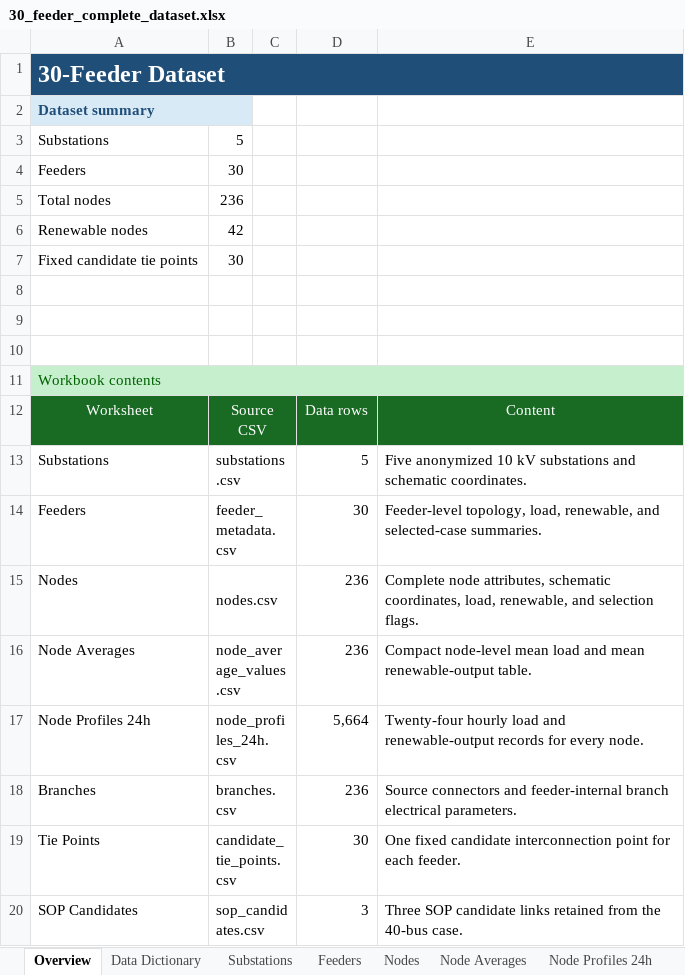
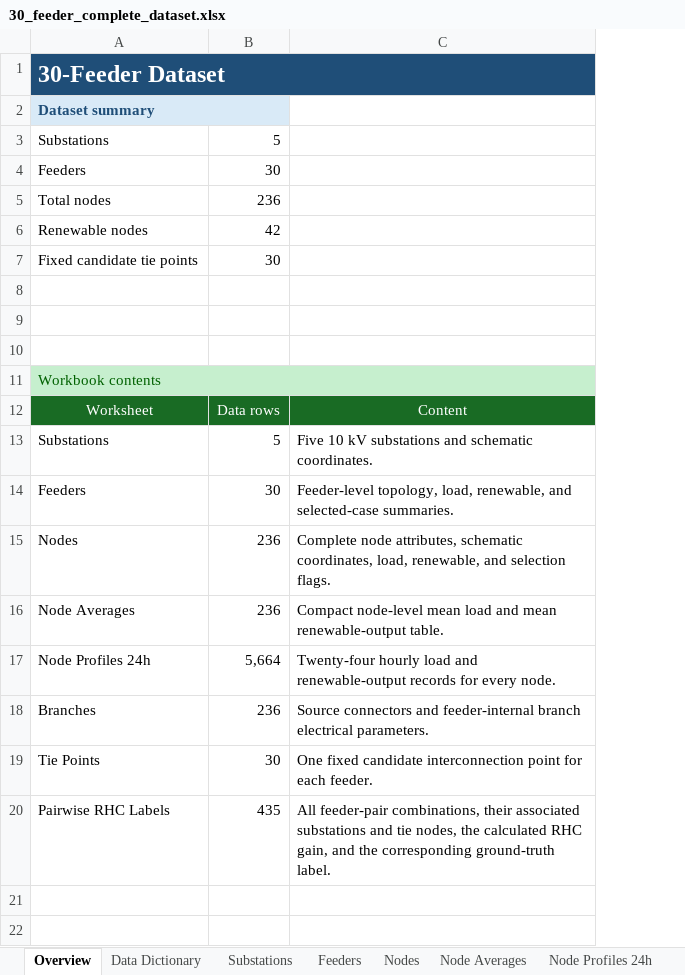
Before and after one commit to WZY10065/30-feeder-distribution-network-dataset, an Excel workbook: 30_feeder_complete_dataset.xlsx, sheet Overview, drawn as a sheet; values as stored, in another font and other column widths than the file's, no borders; removed rows and columns are numbered as before the commit, all else as after; the diff names each change by its address in the sheet, - before the commit and + after, or states it on an @@ line.

```diff
--- a/30_feeder_complete_dataset.xlsx (sheet Overview)
+++ b/30_feeder_complete_dataset.xlsx (sheet Overview)
-column B, rows 3-19: 5 | 30 | 236 | 42 | 30 |  |  |  |  | Source CSV | substations.csv | feeder_metadata.csv | nodes.csv | node_average_values.csv | node_profiles_24h.csv | branches.csv | candidate_tie_points.csv
-column C, empty
-A2:B2 merged
+A2:B2 merged
-B2 fill: none
+B2 fill: #D9EAF7
-B3: (empty)
+B3: 5
-B4: (empty)
+B4: 30
-B5: (empty)
+B5: 236
-B6: (empty)
+B6: 42
-B7: (empty)
+B7: 30
-C13: Five anonymized 10 kV…
+C13: Five 10 kV…
-row 20: SOP Candidates | sop_candidates.csv |  | 3 | Three SOP candidate links retained from the 40-bus case.
+row 20: Pairwise RHC Labels | 435 | All feeder-pair combinations, their associated substations and tie nodes, the calculated RHC gain, and the corresponding ground-truth label.
```
Also changed, not shown: sheet Branches, sheet Tie Points, sheet Data Dictionary, sheet Substations, other sheet tabs.
